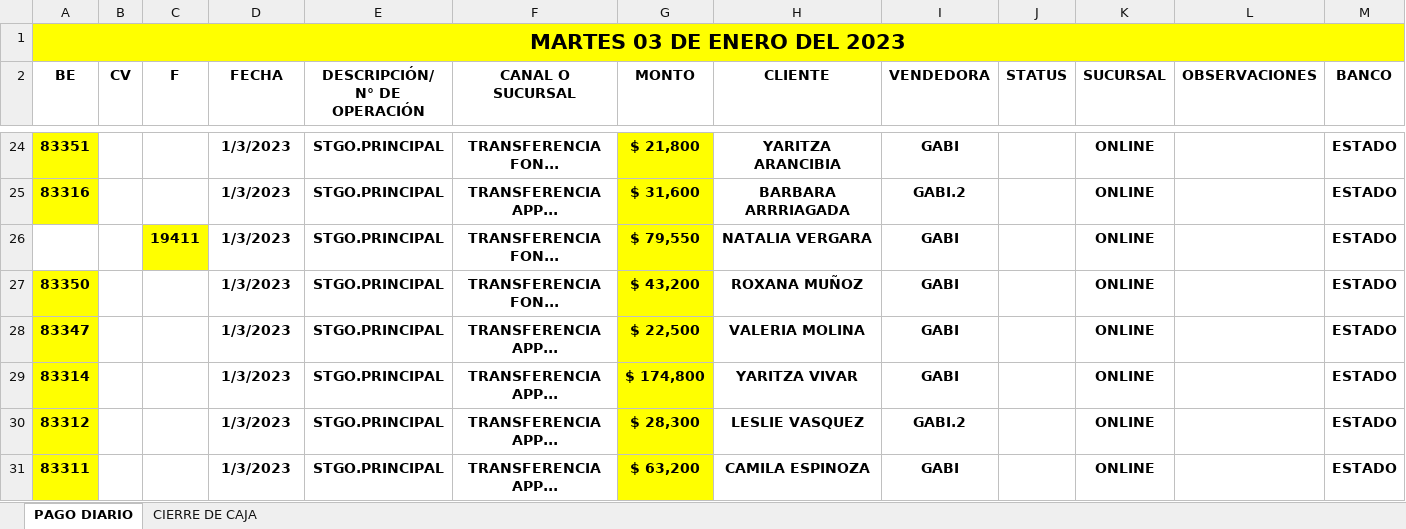
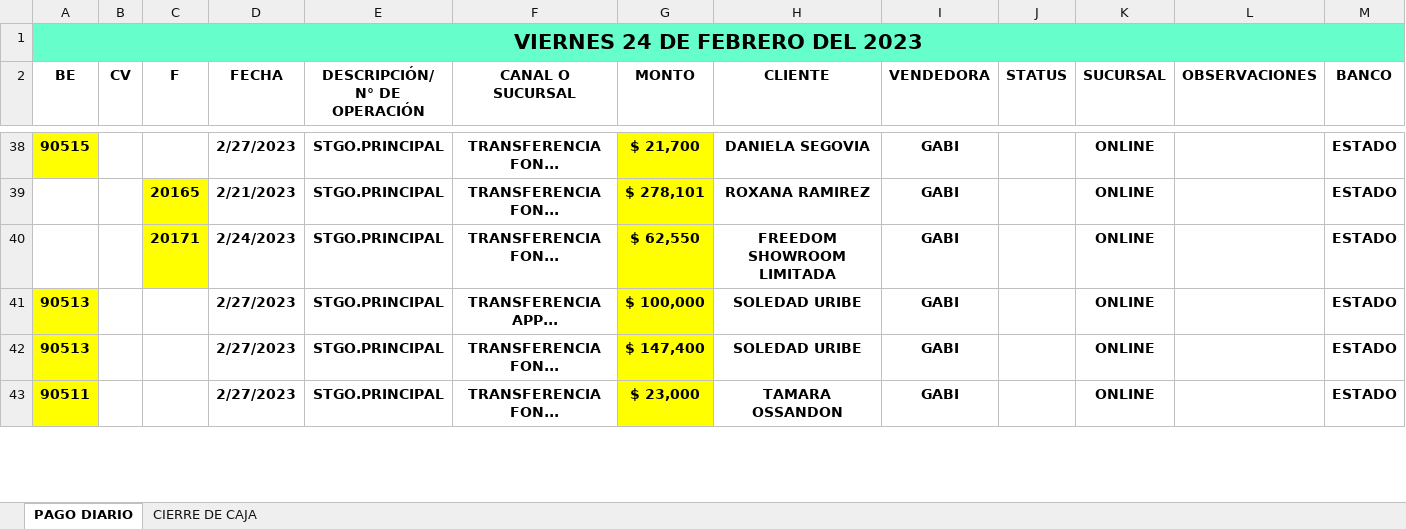
Before and after one commit to clissmancamacho/excel-compare, an Excel workbook: comparar.xlsx, sheet PAGO DIARIO, drawn as a sheet; only a part is shown, gaps mark what is left out; values as stored, in another font and other column widths than the file's, no borders; conditional formats not drawn; removed rows and columns are numbered as before the commit, all else as after; the diff covers the shown part only; the diff names each change by its address in the sheet, - before the commit and + after, or states it on an @@ line.

```diff
--- a/comparar.xlsx (sheet PAGO DIARIO)
+++ b/comparar.xlsx (sheet PAGO DIARIO)
-A1 (BE): MARTES 03 DE ENERO DEL 2023
+A1 (BE): VIERNES 24 DE FEBRERO DEL 2023
-A1:M1 fill: #FFFF00
+A1:M1 fill: #66FFCC
-A38 (BE): 83351
+A38 (BE): 90515
-D38 (FECHA): 1/3/2023
+D38 (FECHA): 2/27/2023
-G38 (MONTO): $ 21,800
+G38 (MONTO): $ 21,700
-H38 (CLIENTE): YARITZA ARANCIBIA
+H38 (CLIENTE): DANIELA SEGOVIA
-row 25: 83316 |  |  | 1/3/2023 | STGO.PRINCIPAL | TRANSFERENCIA APP... | $ 31,600 | BARBARA ARRRIAGADA | GABI.2 |  | ONLINE |  | ESTADO
-C39 (F): 19411
+C39 (F): 20165
-D39 (FECHA): 1/3/2023
+D39 (FECHA): 2/21/2023
-G39 (MONTO): $ 79,550
+G39 (MONTO): $ 278,101
-H39 (CLIENTE): NATALIA VERGARA
+H39 (CLIENTE): ROXANA RAMIREZ
-A40 (BE): 83350
+A40 (BE): (empty)
-A40 fill: #FFFF00
+A40 fill: none
-C40 (F): (empty)
+C40 (F): 20171
-C40 fill: none
+C40 fill: #FFFF00
-D40 (FECHA): 1/3/2023
+D40 (FECHA): 2/24/2023
-G40 (MONTO): $ 43,200
+G40 (MONTO): $ 62,550
-H40 (CLIENTE): ROXANA MUÑOZ
+H40 (CLIENTE): FREEDOM SHOWROOM LIMITADA
-A41 (BE): 83347
+A41 (BE): 90513
-D41:D42 (FECHA): 1/3/2023
+D41:D42 (FECHA): 2/27/2023
-G41 (MONTO): $ 22,500
+G41 (MONTO): $ 100,000
-H41 (CLIENTE): VALERIA MOLINA
+H41 (CLIENTE): SOLEDAD URIBE
-A42 (BE): 83314
+A42 (BE): 90513
-F42 (CANAL O SUCURSAL): TRANSFERENCIA APP...
+F42 (CANAL O SUCURSAL): TRANSFERENCIA FON...
-G42 (MONTO): $ 174,800
+G42 (MONTO): $ 147,400
-H42 (CLIENTE): YARITZA VIVAR
+H42 (CLIENTE): SOLEDAD URIBE
-row 30: 83312 |  |  | 1/3/2023 | STGO.PRINCIPAL | TRANSFERENCIA APP... | $ 28,300 | LESLIE VASQUEZ | GABI.2 |  | ONLINE |  | ESTADO
-A43 (BE): 83311
+A43 (BE): 90511
-D43 (FECHA): 1/3/2023
+D43 (FECHA): 2/27/2023
-F43 (CANAL O SUCURSAL): TRANSFERENCIA APP...
+F43 (CANAL O SUCURSAL): TRANSFERENCIA FON...
-G43 (MONTO): $ 63,200
+G43 (MONTO): $ 23,000
-H43 (CLIENTE): CAMILA ESPINOZA
+H43 (CLIENTE): TAMARA OSSANDON
```
Also changed, not shown: 22 added rows, 6 removed rows, 76 edited cells and cell formats elsewhere in this sheet, sheet CIERRE DE CAJA, 4 other files.
